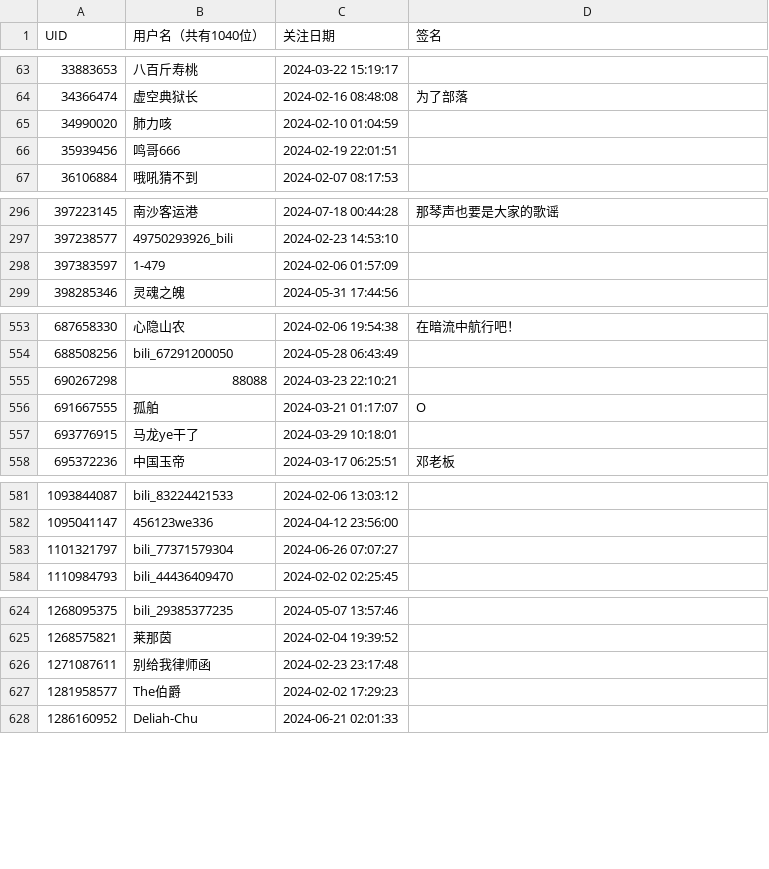
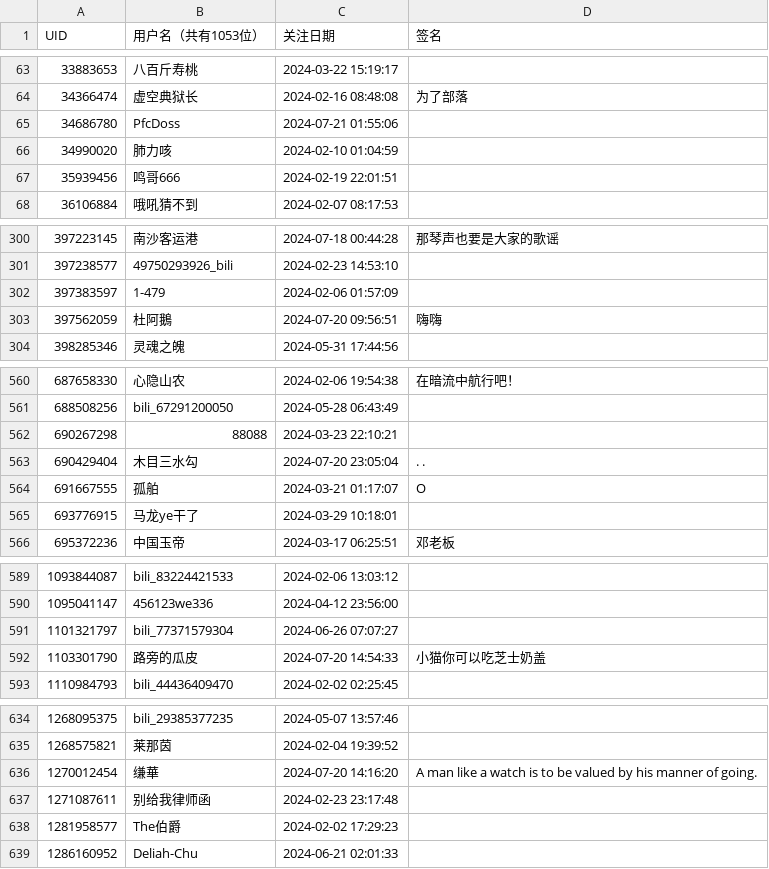
Before and after one commit to RiverChu0/bili_fans, a CSV file: fans.csv, drawn as a sheet; only a part is shown, gaps mark what is left out; the diff covers the shown part only.

```diff
--- a/fans.csv
+++ b/fans.csv
@@ -1 +1 @@
-UID,用户名（共有1040位）,关注日期,签名
+UID,用户名（共有1053位）,关注日期,签名
@@ -64,2 +64,3 @@ UID,用户名（共有1040位）,关注日期,签名
 34366474,虚空典狱长,2024-02-16 08:48:08,为了部落
+34686780,PfcDoss,2024-07-21 01:55:06,
 34990020,肺力咳,2024-02-10 01:04:59,
@@ -298,2 +302,3 @@ UID,用户名（共有1040位）,关注日期,签名
 397383597,1-479,2024-02-06 01:57:09,
+397562059,杜阿鵝,2024-07-20 09:56:51,嗨嗨
 398285346,灵魂之魄,2024-05-31 17:44:56,
@@ -555,2 +562,3 @@ UID,用户名（共有1040位）,关注日期,签名
 690267298,88088,2024-03-23 22:10:21,
+690429404,木目三水勾,2024-07-20 23:05:04, . .
 691667555,孤舶,2024-03-21 01:17:07,O
@@ -583,2 +591,3 @@ UID,用户名（共有1040位）,关注日期,签名
 1101321797,bili_77371579304,2024-06-26 07:07:27,
+1103301790,路旁的瓜皮,2024-07-20 14:54:33,小猫你可以吃芝士奶盖
 1110984793,bili_44436409470,2024-02-02 02:25:45,
@@ -625,2 +635,3 @@ UID,用户名（共有1040位）,关注日期,签名
 1268575821,莱那茵,2024-02-04 19:39:52,
+1270012454,缣華,2024-07-20 14:16:20,A man  like a watch  is to be valued by his manner of going.
 1271087611,别给我律师函,2024-02-23 23:17:48,
```
Also changed, not shown: 8 added rows elsewhere in this file.
